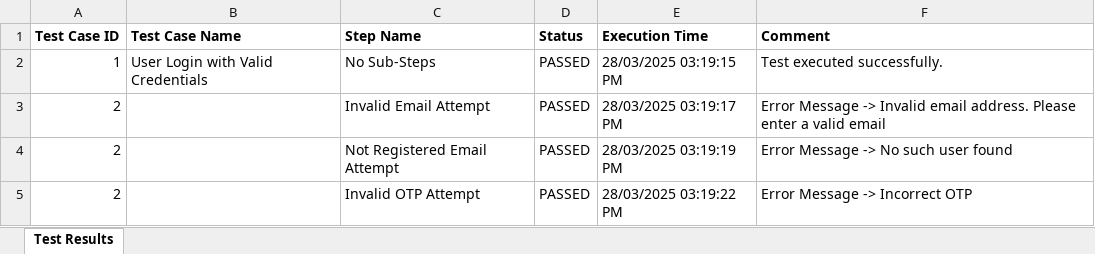
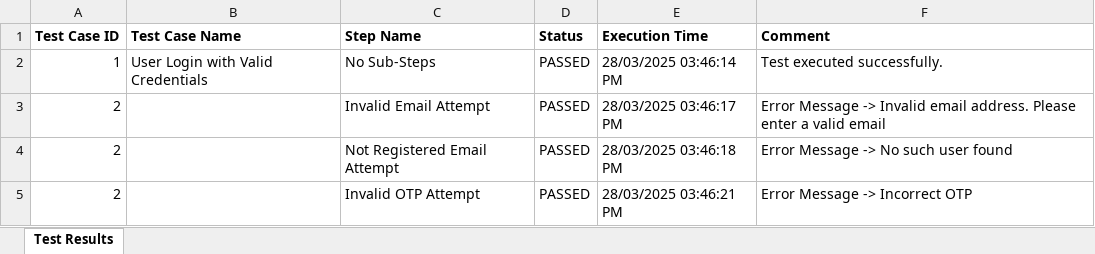
Before and after one commit to prashantu4040/zygal_connect_application, an Excel workbook: test-output/TestReport.xlsx, sheet Test Results, drawn as a sheet; only a part is shown; values as stored, in another font and other column widths than the file's, no borders; the diff covers the shown part only; the diff names each change by its address in the sheet, - before the commit and + after, or states it on an @@ line.

Commit message:
Incomplete for step 6

```diff
--- a/test-output/TestReport.xlsx (sheet Test Results)
+++ b/test-output/TestReport.xlsx (sheet Test Results)
-E2 (Execution Time): 28/03/2025 03:19:15 PM
+E2 (Execution Time): 28/03/2025 03:46:14 PM
-E3 (Execution Time): 28/03/2025 03:19:17 PM
+E3 (Execution Time): 28/03/2025 03:46:17 PM
-E4 (Execution Time): 28/03/2025 03:19:19 PM
+E4 (Execution Time): 28/03/2025 03:46:18 PM
-E5 (Execution Time): 28/03/2025 03:19:22 PM
+E5 (Execution Time): 28/03/2025 03:46:21 PM
```
Also changed, not shown: 1 added row and 5 edited cells elsewhere in this sheet, 9 other files.
